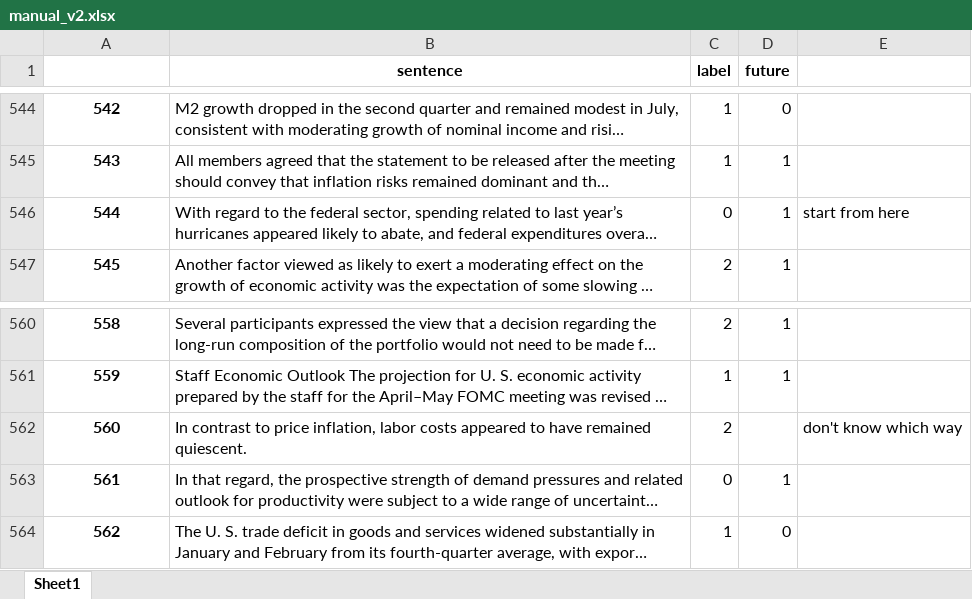
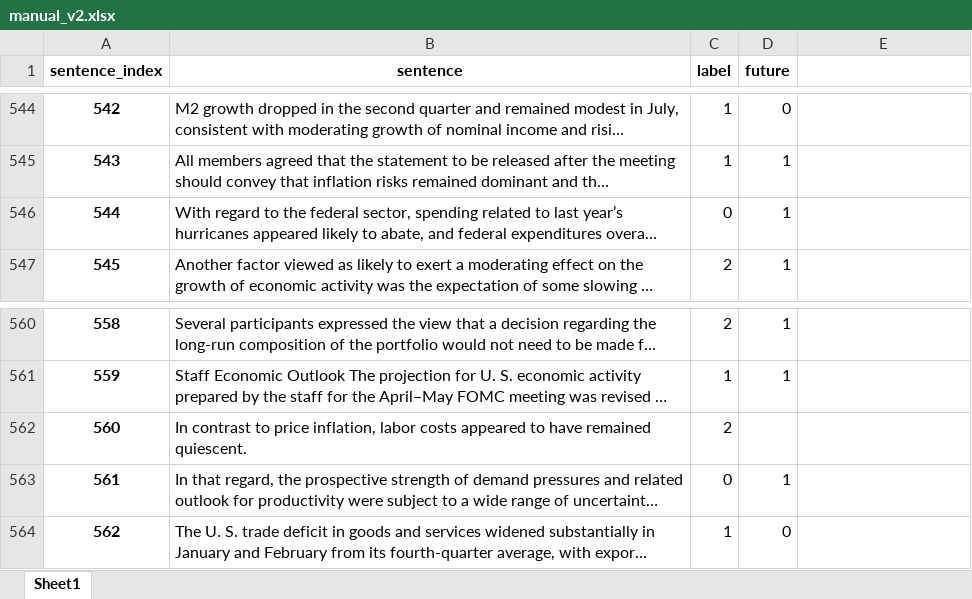
Before and after one commit to gtfintechlab/fomc-hawkish-dovish, an Excel workbook: training_data/manual_v2.xlsx, sheet Sheet1, drawn as a sheet; only a part is shown, gaps mark what is left out; long unchanged cells end in …; values as stored, in another font and other column widths than the file's, no borders; the diff names each change by its address in the sheet, - before the commit and + after, or states it on an @@ line.

Commit message:
update manual annotation file

```diff
--- a/training_data/manual_v2.xlsx (sheet Sheet1)
+++ b/training_data/manual_v2.xlsx (sheet Sheet1)
-A1: (empty)
+A1: sentence_index
-E546: start from here
+E546: (empty)
-E562: don't know which way
+E562: (empty)
```
